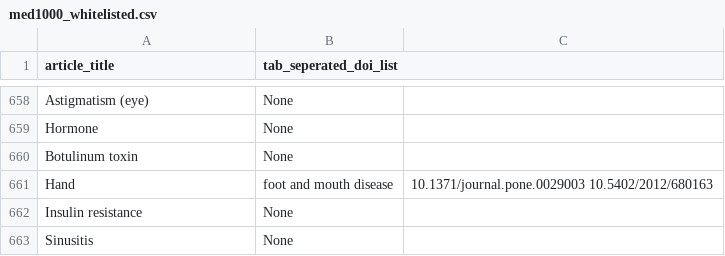
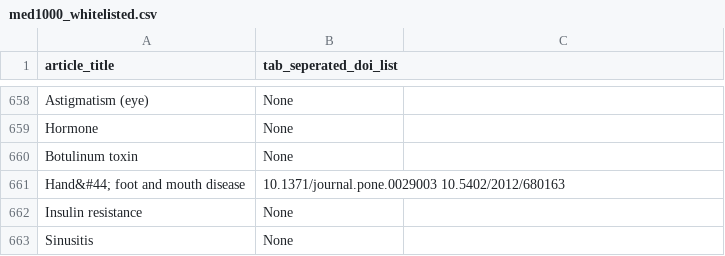
Before and after one commit to wpoa/OA-signalling, a CSV file: cite_doi_analysis/med1000_whitelisted.csv, drawn as a sheet; only a part is shown, gaps mark what is left out; removed rows and columns are numbered as before the commit, all else as after; the diff names each change by its address in the sheet, - before the commit and + after, or states it on an @@ line.

Commit message:
added &#44; for comma in journal title

```diff
--- a/cite_doi_analysis/med1000_whitelisted.csv
+++ b/cite_doi_analysis/med1000_whitelisted.csv
-row 661: Hand | foot and mouth disease | 10.1371/journal.pone.0029003 10.5402/2012/680163
+row 661: Hand&#44; foot and mouth disease | 10.1371/journal.pone.0029003 10.5402/2012/680163
```
